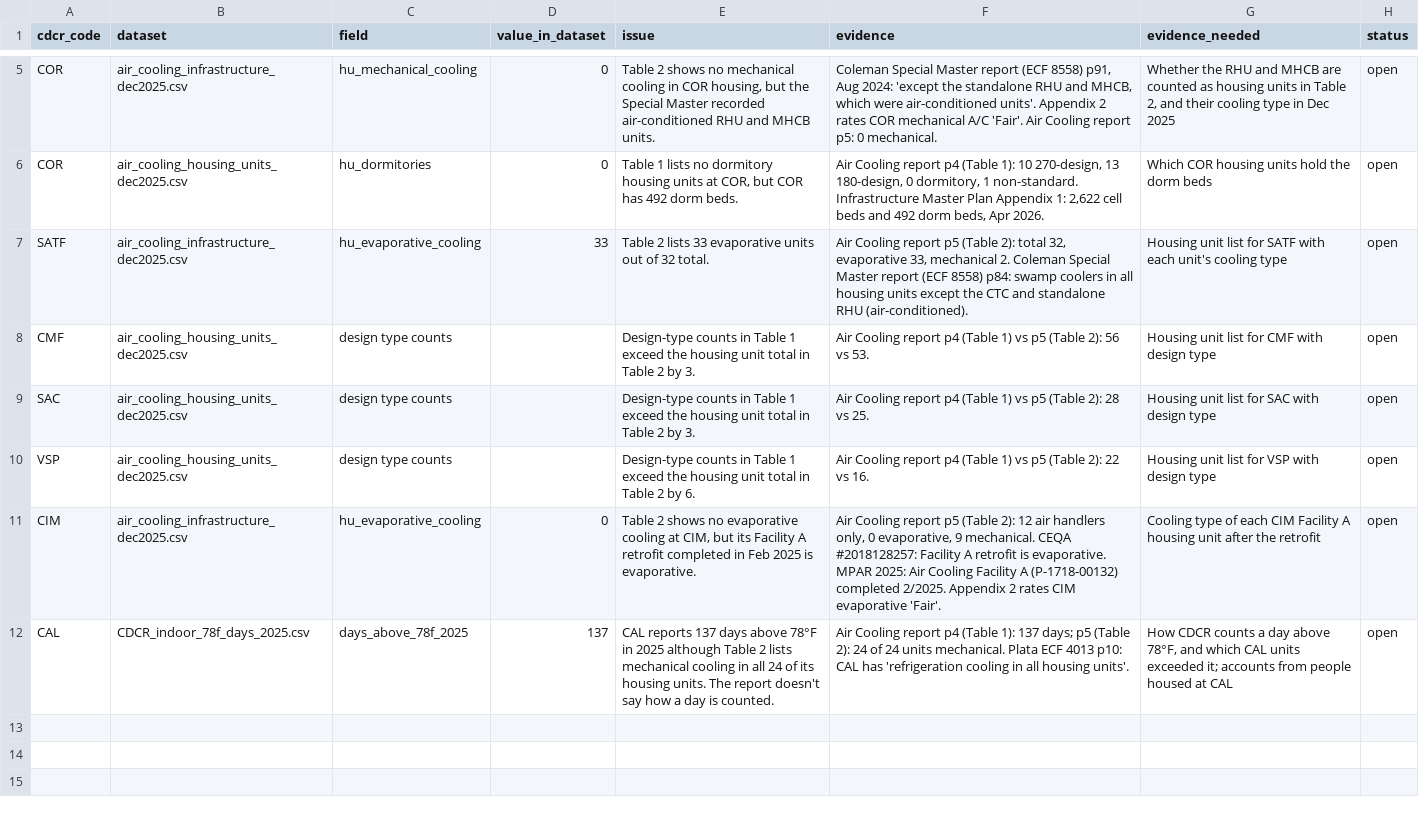
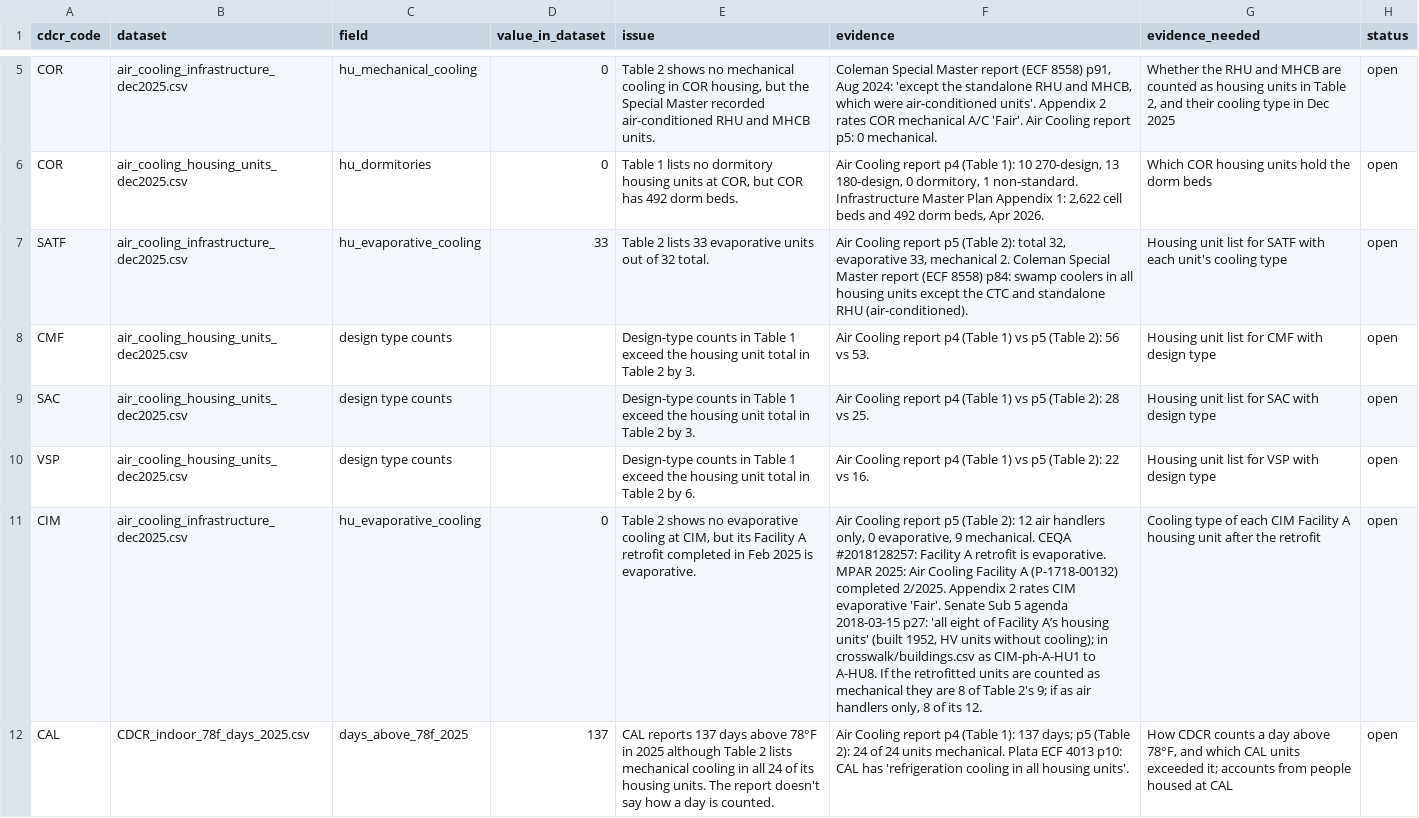
Before and after one commit to mbecica/cdcr_facility_data, a CSV file: sources/verification_flags.csv, drawn as a sheet; only a part is shown, gaps mark what is left out; the diff names each change by its address in the sheet, - before the commit and + after, or states it on an @@ line.

Commit message:
getting building inventory from dgs gis

```diff
--- a/sources/verification_flags.csv
+++ b/sources/verification_flags.csv
-F11 (evidence): …evaporative 'Fair'.
+F11 (evidence): …evaporative 'Fair'. Senate Sub 5 agenda 2018-03-15 p27: 'all eight of Facility A’s housing units' (built 1952, HV units without cooling); in crosswalk/buildings.csv as CIM-ph-A-HU1 to A-HU8. If the retrofitted units are counted as mechanical they are 8 of Table 2's 9; if as air handlers only, 8 of its 12.
```
Also changed, not shown: 5 other files.
